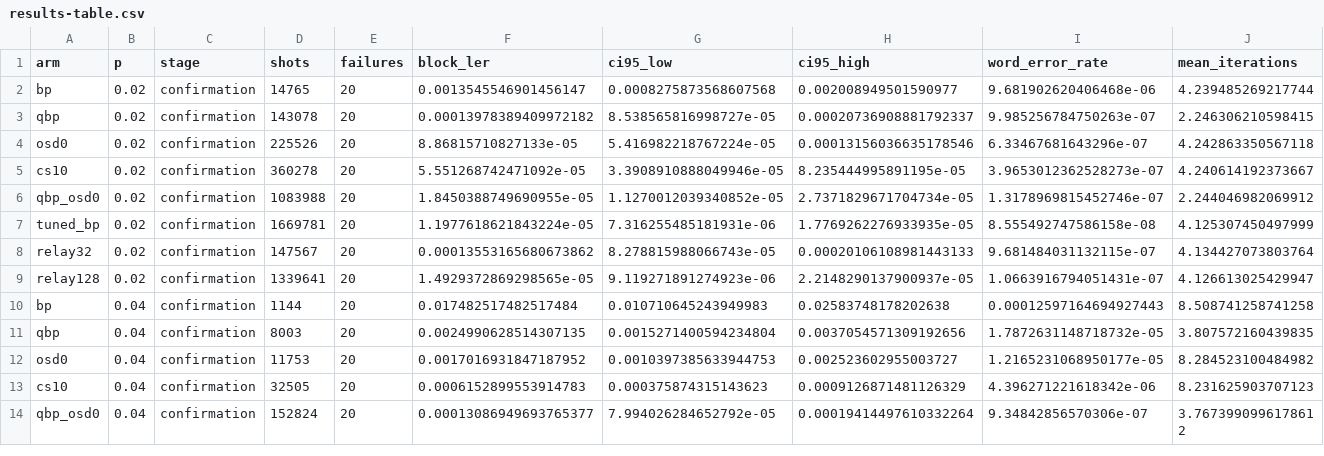
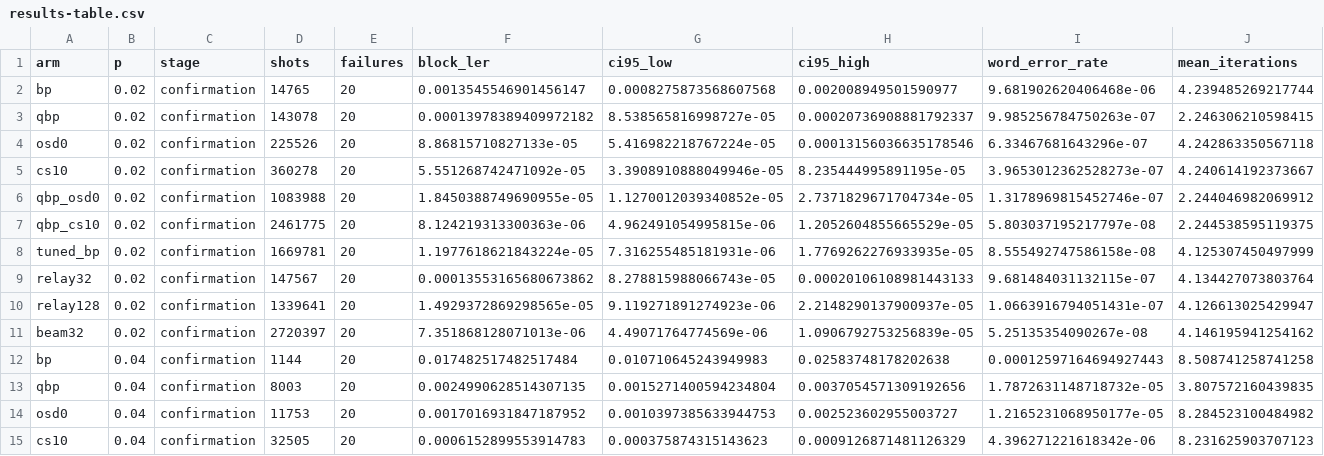
Before and after one commit to mertgkduman/survey_bp, a CSV file: data/reproductions/panteleev-2012-04068-lifted-product/results-table.csv, drawn as a sheet; only a part is shown; the shorter side is filled out with more unchanged rows; rows hold the shown columns only; the diff names each change by its address in the sheet, - before the commit and + after, or states it on an @@ line.

Commit message:
data(research): publish audited gamma and low-rate LP snapshots

```diff
--- a/data/reproductions/panteleev-2012-04068-lifted-product/results-table.csv
+++ b/data/reproductions/panteleev-2012-04068-lifted-product/results-table.csv
+row 7: qbp_cs10 | 0.02 | confirmation | 2461775 | 20 | 8.124219313300363e-06 | 4.962491054995815e-06 | 1.2052604855665529e-05 | 5.803037195217797e-08 | 2.244538595119375
+row 11: beam32 | 0.02 | confirmation | 2720397 | 20 | 7.351868128071013e-06 | 4.49071764774569e-06 | 1.0906792753256839e-05 | 5.25135354090267e-08 | 4.146195941254162
```
Also changed, not shown: 10 other files.
